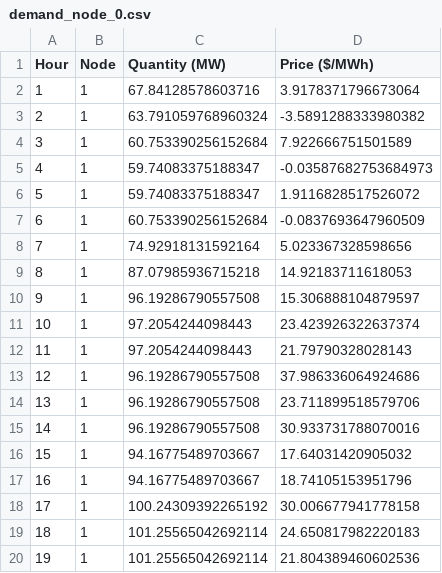
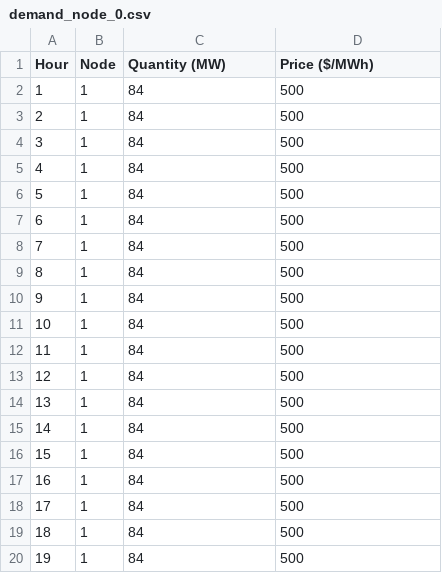
Before and after one commit to Max-f123/Renewables_in_Electricity_Markets, a CSV file: data/demand_bids/demand_node_0.csv, drawn as a sheet; only a part is shown; the diff covers the shown part only.

```diff
--- a/data/demand_bids/demand_node_0.csv
+++ b/data/demand_bids/demand_node_0.csv
@@ -1,20 +1,20 @@
 Hour,Node,Quantity (MW),Price ($/MWh)
-1,1,67.84128578603716,3.9178371796673064
-2,1,63.791059768960324,-3.5891288333980382
-3,1,60.753390256152684,7.922666751501589
-4,1,59.74083375188347,-0.03587682753684973
-5,1,59.74083375188347,1.9116828517526072
-6,1,60.753390256152684,-0.0837693647960509
-7,1,74.92918131592164,5.023367328598656
-8,1,87.07985936715218,14.92183711618053
-9,1,96.19286790557508,15.306888104879597
-10,1,97.2054244098443,23.423926322637374
-11,1,97.2054244098443,21.79790328028143
-12,1,96.19286790557508,37.986336064924686
-13,1,96.19286790557508,23.711899518579706
-14,1,96.19286790557508,30.933731788070016
-15,1,94.16775489703667,17.64031420905032
-16,1,94.16775489703667,18.74105153951796
-17,1,100.24309392265192,30.006677941778158
-18,1,101.25565042692114,24.650817982220183
-19,1,101.25565042692114,21.804389460602536
+1,1,84,500
+2,1,84,500
+3,1,84,500
+4,1,84,500
+5,1,84,500
+6,1,84,500
+7,1,84,500
+8,1,84,500
+9,1,84,500
+10,1,84,500
+11,1,84,500
+12,1,84,500
+13,1,84,500
+14,1,84,500
+15,1,84,500
+16,1,84,500
+17,1,84,500
+18,1,84,500
+19,1,84,500
```
Also changed, not shown: 10 edited cells elsewhere in this file, Task1/results/market_clearing_Jan.csv, data/demand_bids/demand_node_1.csv, 18 other files.
